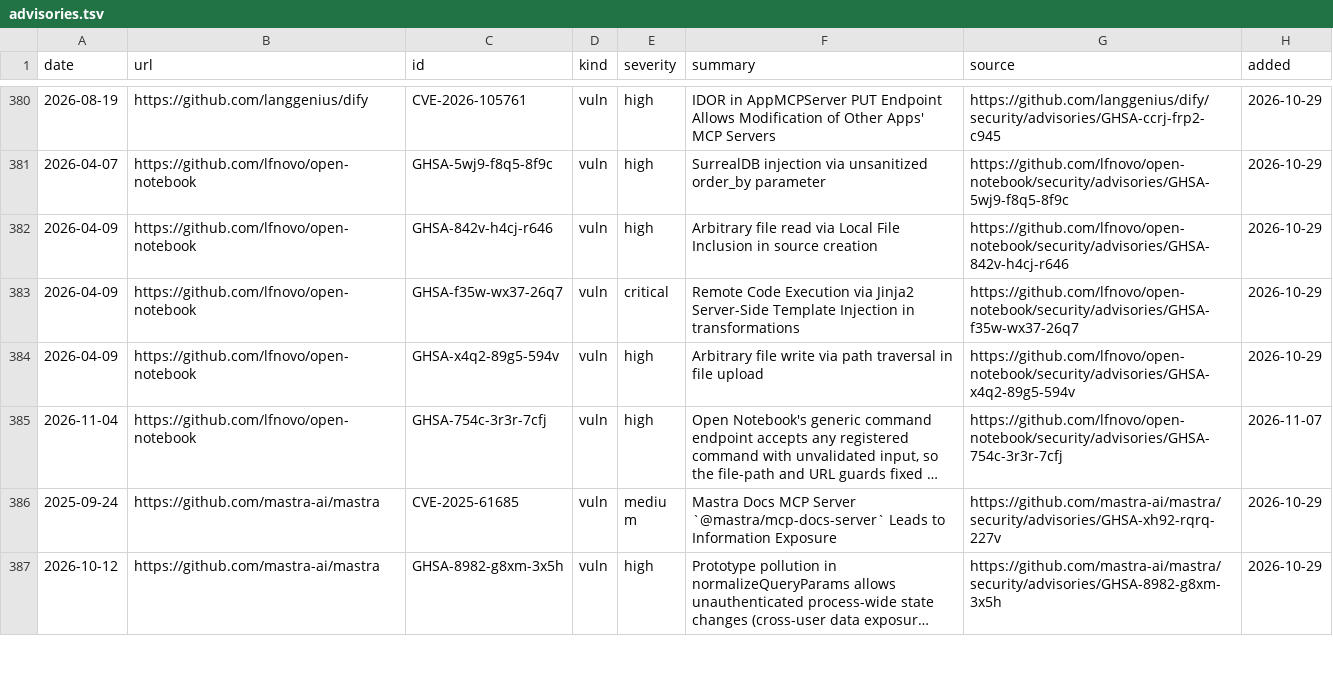
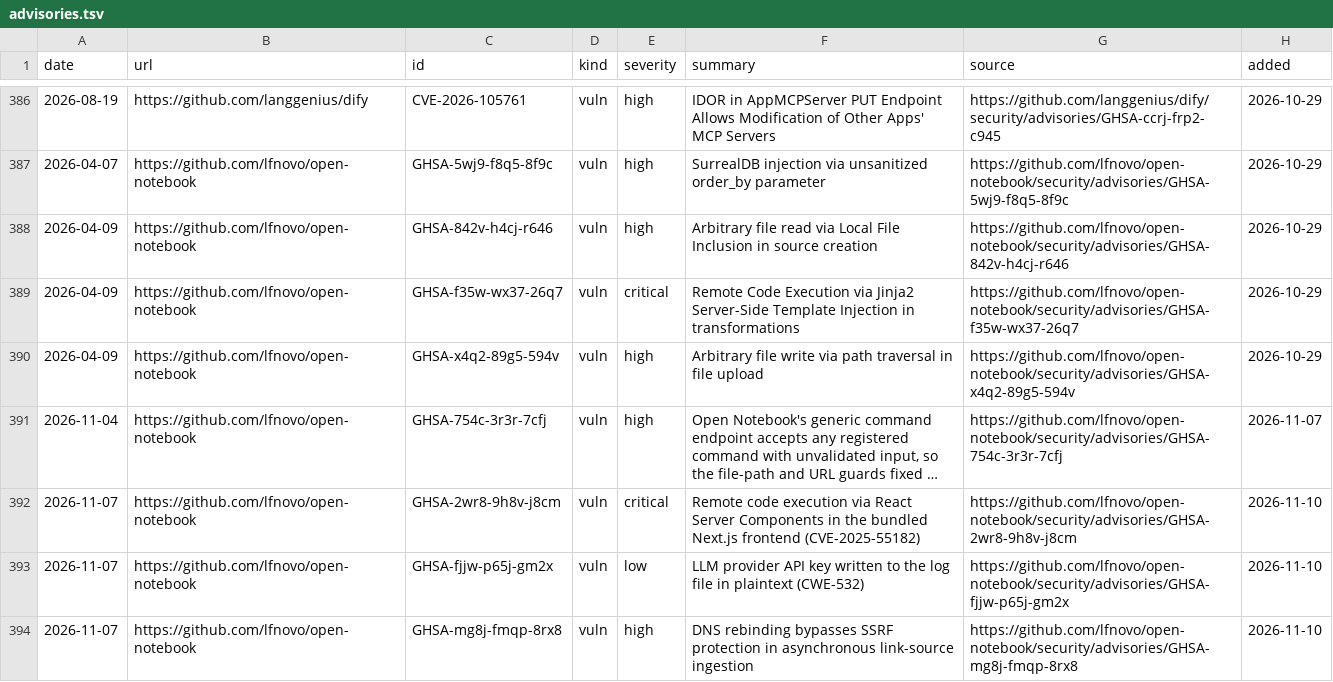
Before and after one commit to thefilesareinthecomputer/dotagents, a TSV file: skills/ai-engineering/resources/advisories.tsv, drawn as a sheet; only a part is shown, gaps mark what is left out; the shorter side is filled out with more unchanged rows; long unchanged cells end in …; the diff covers the shown part only; the diff names each change by its address in the sheet, - before the commit and + after, or states it on an @@ line.

Commit message:
Publish: the spoken-reply hook and the /voice command are retired; ai-engineering adds entries for eight repositories, rewrites its OpenHands and Scrapling rows from checked facts and refreshes its GitHub and advisory records

```diff
--- a/skills/ai-engineering/resources/advisories.tsv
+++ b/skills/ai-engineering/resources/advisories.tsv
+row 392: 2026-11-07 | https://github.com/lfnovo/open-notebook | GHSA-2wr8-9h8v-j8cm | vuln | critical | Remote code execution via React Server Components in the bundled Next.js frontend (CVE-2025-55182) | https://github.com/lfnovo/open-notebook/security/advisories/GHSA-2wr8-9h8v-j8cm | 2026-11-10
+row 393: 2026-11-07 | https://github.com/lfnovo/open-notebook | GHSA-fjjw-p65j-gm2x | vuln | low | LLM provider API key written to the log file in plaintext (CWE-532) | https://github.com/lfnovo/open-notebook/security/advisories/GHSA-fjjw-p65j-gm2x | 2026-11-10
+row 394: 2026-11-07 | https://github.com/lfnovo/open-notebook | GHSA-mg8j-fmqp-8rx8 | vuln | high | DNS rebinding bypasses SSRF protection in asynchronous link-source ingestion | https://github.com/lfnovo/open-notebook/security/advisories/GHSA-mg8j-fmqp-8rx8 | 2026-11-10
```
Also changed, not shown: 9 added rows elsewhere in this file, skills/ai-engineering/resources/catalog.tsv, skills/ai-engineering/resources/github.tsv, 14 other files.
